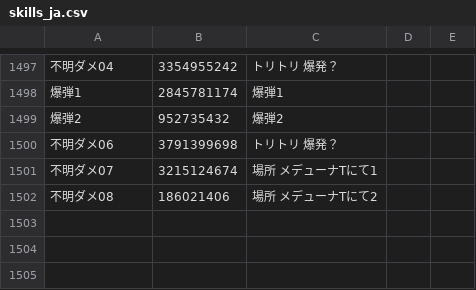
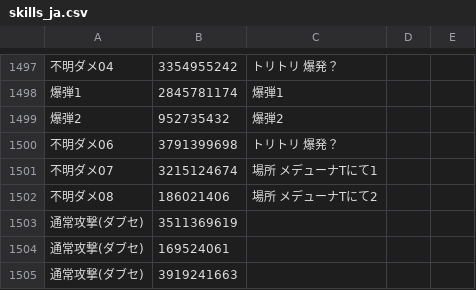
Before and after one commit to Root-Vul/CSV, a CSV file: skills_ja.csv, drawn as a sheet; only a part is shown, gaps mark what is left out; the diff names each change by its address in the sheet, - before the commit and + after, or states it on an @@ line.

Commit message:
Update skills_ja.csv

```diff
--- a/skills_ja.csv
+++ b/skills_ja.csv
+row 1503: 通常攻撃(ダブセ) | 3511369619
+row 1504: 通常攻撃(ダブセ) | 169524061
+row 1505: 通常攻撃(ダブセ) | 3919241663
```
